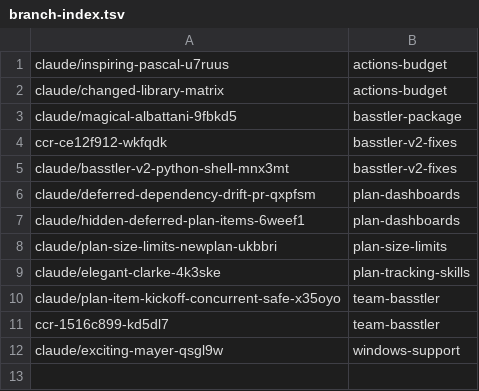
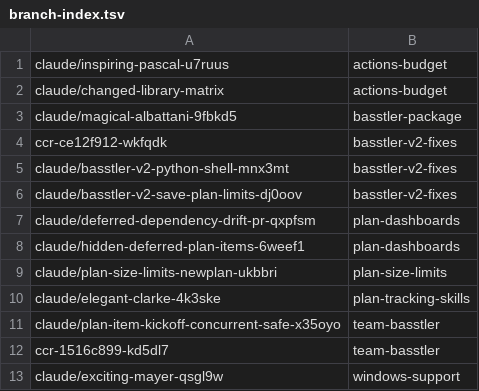
Before and after one commit to AbdelrhmanBassiouny/basstler, a TSV file: .claude/personal/plans/_generated/branch-index.tsv, drawn as a sheet.

Commit message:
Update plan manifest for basstler-v2-fixes

```diff
--- a/.claude/personal/plans/_generated/branch-index.tsv
+++ b/.claude/personal/plans/_generated/branch-index.tsv
@@ -5,2 +5,3 @@ ccr-ce12f912-wkfqdk	basstler-v2-fixes
 claude/basstler-v2-python-shell-mnx3mt	basstler-v2-fixes
+claude/basstler-v2-save-plan-limits-dj0oov	basstler-v2-fixes
 claude/deferred-dependency-drift-pr-qxpfsm	plan-dashboards
```
Also changed, not shown: 1 other file.
